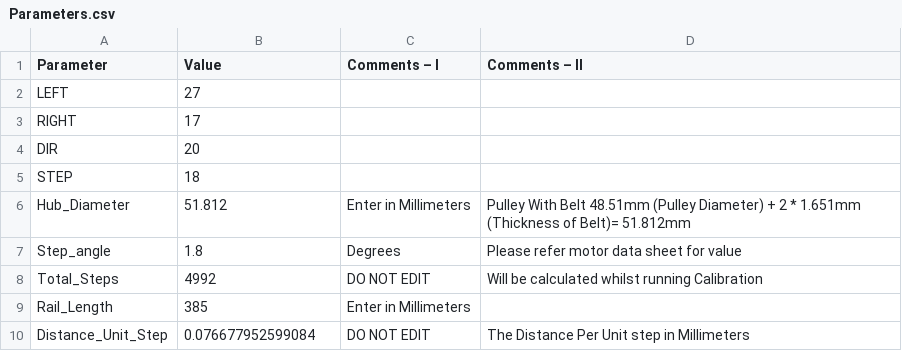
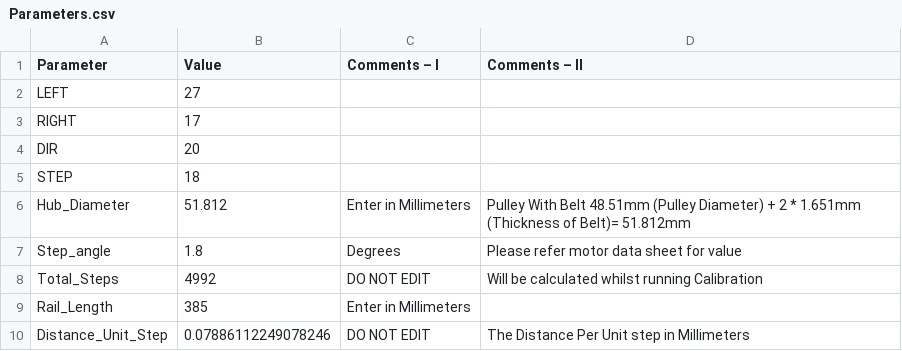
Before and after one commit to DREAMS-lab/shakebot_motion, a CSV file: src/Parameters.csv, drawn as a sheet.

```diff
--- a/src/Parameters.csv
+++ b/src/Parameters.csv
@@ -9,2 +9,2 @@ Total_Steps,4992,DO NOT EDIT,Will be calculated whilst running Calibration
 Rail_Length,385,Enter in Millimeters,
-Distance_Unit_Step,0.076677952599084,DO NOT EDIT,The Distance Per Unit step in Millimeters
+Distance_Unit_Step,0.07886112249078246,DO NOT EDIT,The Distance Per Unit step in Millimeters
```
Also changed, not shown: 6 other files.
